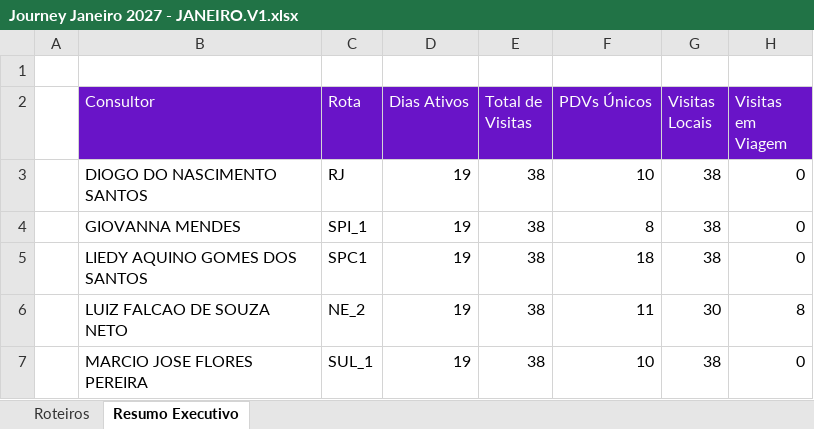
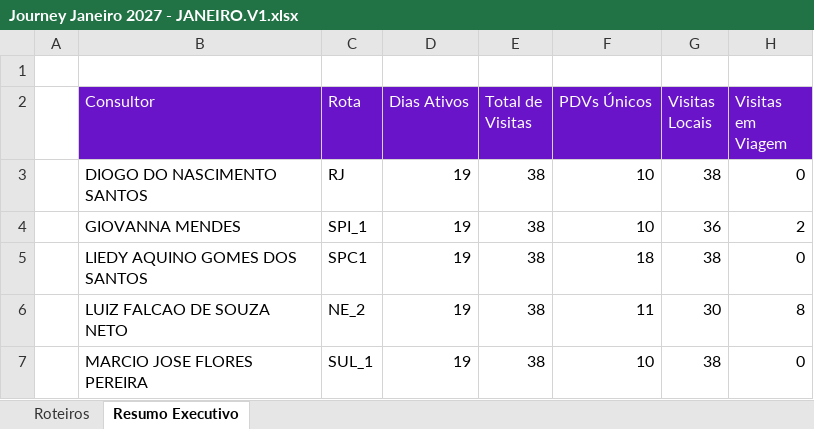
Before and after one commit to skedarmusic-maker/Route-Samsung, an Excel workbook: public/Journey Janeiro 2027 - JANEIRO.V1.xlsx, sheet Resumo Executivo, drawn as a sheet; values as stored, in another font and other column widths than the file's, no borders; charts and pictures not drawn; the diff names each change by its address in the sheet, - before the commit and + after, or states it on an @@ line.

```diff
--- a/public/Journey Janeiro 2027 - JANEIRO.V1.xlsx (sheet Resumo Executivo)
+++ b/public/Journey Janeiro 2027 - JANEIRO.V1.xlsx (sheet Resumo Executivo)
-F4 (PDVs Únicos): 8
+F4 (PDVs Únicos): 10
-G4 (Visitas Locais): 38
+G4 (Visitas Locais): 36
-H4 (Visitas em Viagem): 0
+H4 (Visitas em Viagem): 2
```
Also changed, not shown: sheet Roteiros, public/Journey Dezembro - Aprovado.xlsx, public/Journey Dezembro 2026 - DEZEMBRO.V2 edit.xlsx, 5 other files.
